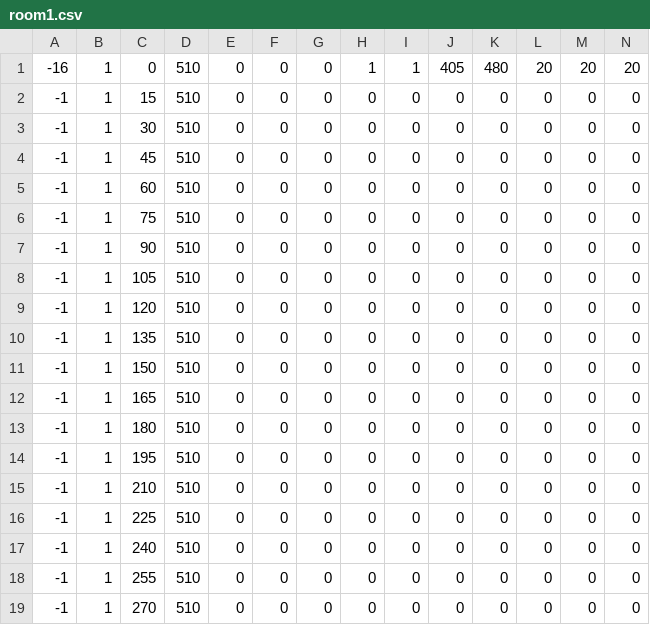
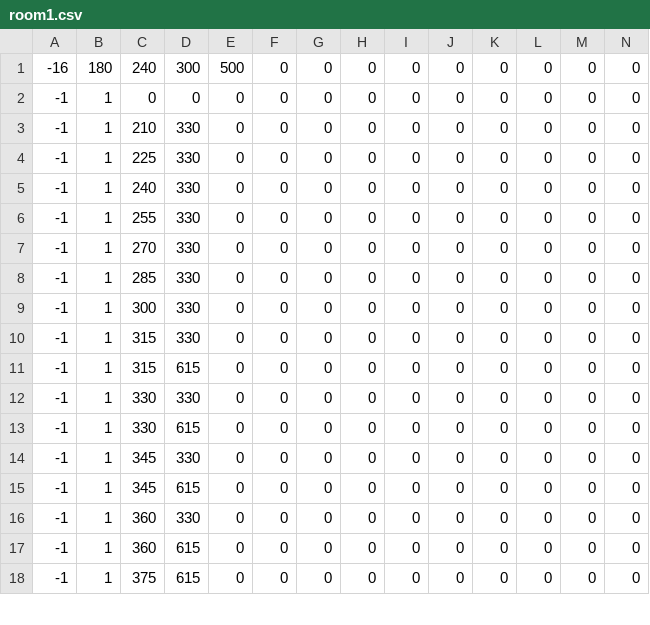
Before and after one commit to Jyskman/Jyskboy, a CSV file: room1.csv, drawn as a sheet; only a part is shown; removed rows and columns are numbered as before the commit, all else as after; rows hold the shown columns only; the diff covers the shown part only; the diff names each change by its address in the sheet, - before the commit and + after, or states it on an @@ line.

```diff
--- a/room1.csv
+++ b/room1.csv
-row 1: -16 | 1 | 0 | 510 | 0 | 0 | 0 | 1 | 1 | 405 | 480 | 20 | 20 | 20
-A1: -1
+A1: -16
-B1: 1
+B1: 180
-C1: 15
+C1: 240
-D1: 510
+D1: 300
-E1: 0
+E1: 500
-C2: 30
+C2: 0
-D2: 510
+D2: 0
-C3: 45
+C3: 210
-D3:D10: 510
+D3:D10: 330
-C4: 60
+C4: 225
-C5: 75
+C5: 240
-C6: 90
+C6: 255
-C7: 105
+C7: 270
-C8: 120
+C8: 285
-C9: 135
+C9: 300
-C10: 150
+C10: 315
-C11: 165
+C11: 315
-D11: 510
+D11: 615
-C12: 180
+C12: 330
-D12: 510
+D12: 330
-C13: 195
+C13: 330
-D13: 510
+D13: 615
-C14: 210
+C14: 345
-D14: 510
+D14: 330
-C15: 225
+C15: 345
-D15: 510
+D15: 615
-C16: 240
+C16: 360
-D16: 510
+D16: 330
-C17: 255
+C17: 360
-D17:D18: 510
+D17:D18: 615
-C18: 270
+C18: 375
```
Also changed, not shown: 6 removed rows and 10 edited cells elsewhere in this file, room0.csv, room2.csv.
